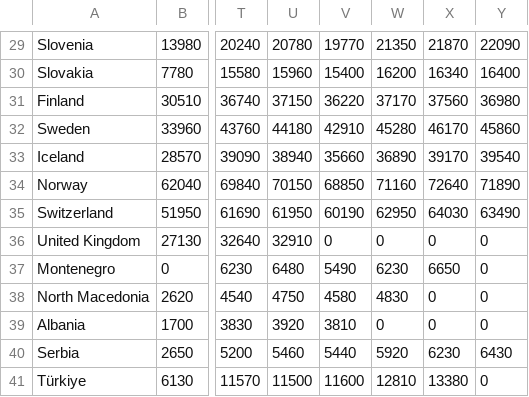
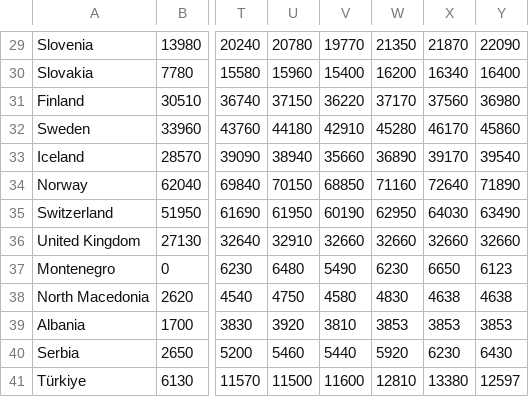
Before and after one commit to DerpStepo/PR24BKRMKPMSJSV, a CSV file: Data/Gdp.csv, drawn as a sheet; only a part is shown, gaps mark what is left out; the diff names each change by its address in the sheet, - before the commit and + after, or states it on an @@ line.

Commit message:
Update Gdp.csv
Za države za katere v zadnjih letih ni podatka sem jih nadomestil s povprečjem zadnjih treh let za katere je podatek na voljo.

```diff
--- a/Data/Gdp.csv
+++ b/Data/Gdp.csv
-V36: 0
+V36: 32660
-W36: 0
+W36: 32660
-X36: 0
+X36: 32660
-Y36: 0
+Y36: 32660
-Y37: 0
+Y37: 6123
-X38: 0
+X38: 4638
-Y38: 0
+Y38: 4638
-W39: 0
+W39: 3853
-X39: 0
+X39: 3853
-Y39: 0
+Y39: 3853
-Y41: 0
+Y41: 12597
```
